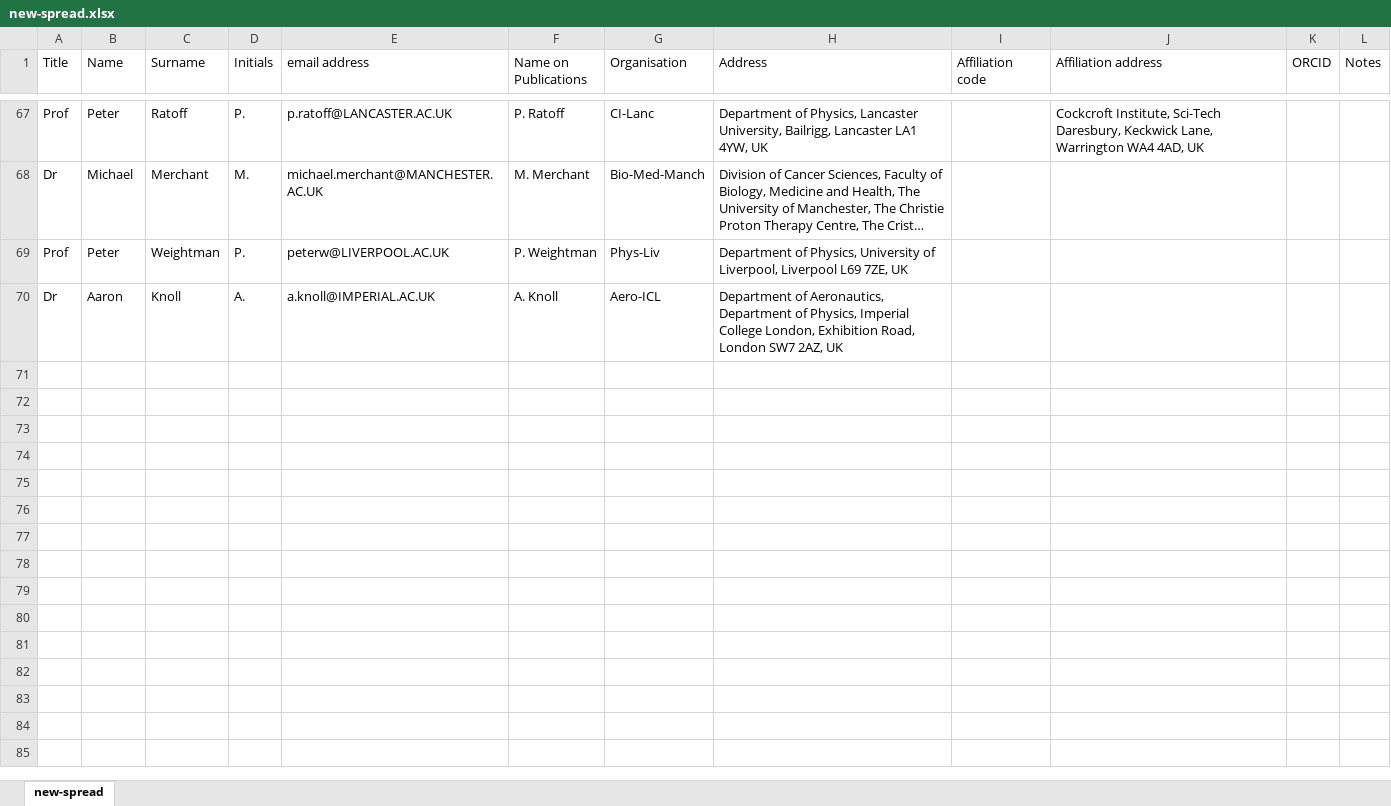
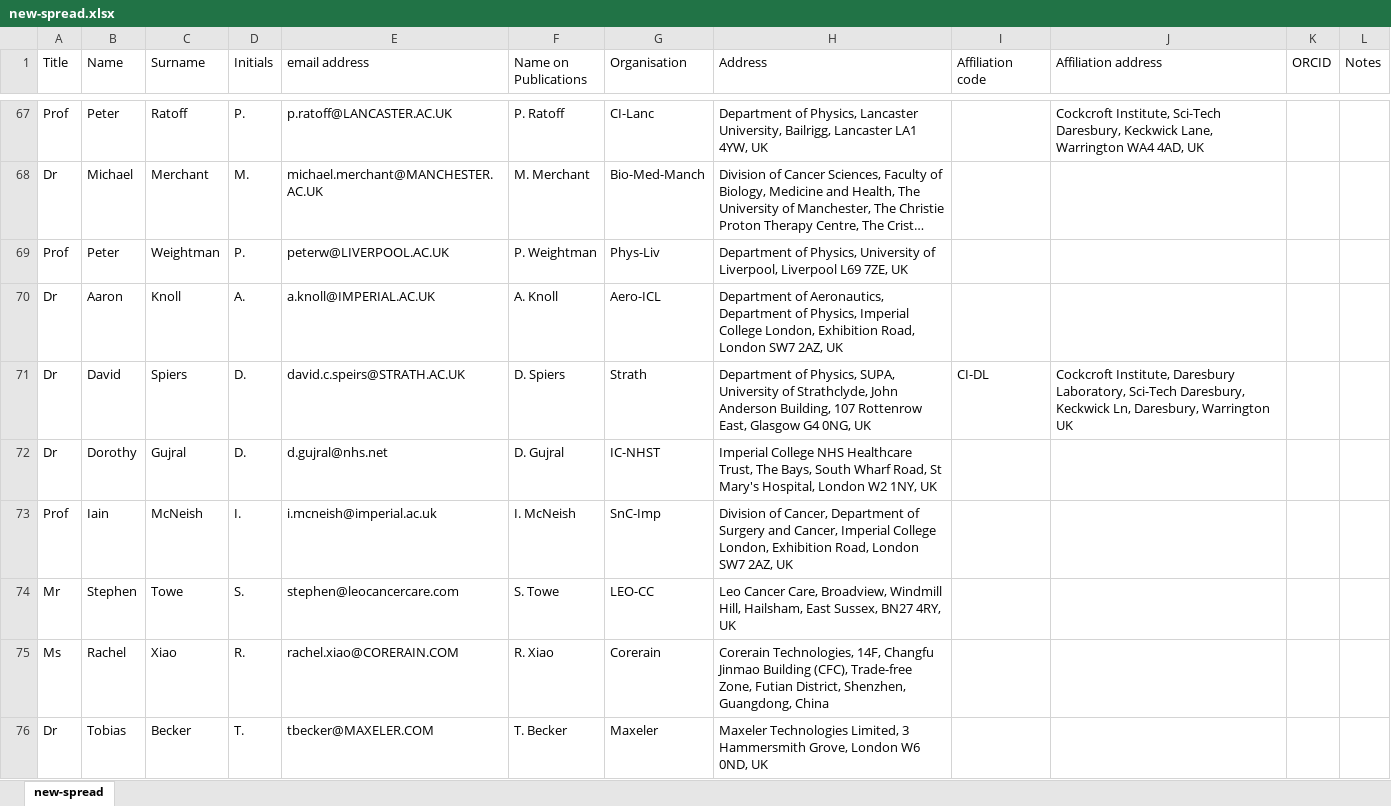
Before and after one commit to longkr/LhARA-Collaboration-lists, an Excel workbook: 11-CollaborationList/new-spread.xlsx, sheet new-spread, drawn as a sheet; only a part is shown, gaps mark what is left out; long unchanged cells end in …; values as stored, in another font and other column widths than the file's, no borders; table styles not drawn; the diff names each change by its address in the sheet, - before the commit and + after, or states it on an @@ line.

```diff
--- a/11-CollaborationList/new-spread.xlsx (sheet new-spread)
+++ b/11-CollaborationList/new-spread.xlsx (sheet new-spread)
+row 71: Dr | David | Spiers | D. | david.c.speirs@STRATH.AC.UK | D. Spiers | Strath | Department of Physics, SUPA, University of Strathclyde, John Anderson Building, 107 Rottenrow East, Glasgow G4 0NG, UK | CI-DL | Cockcroft Institute, Daresbury Laboratory, Sci-Tech Daresbury, Keckwick Ln, Daresbury, Warrington UK
+row 72: Dr | Dorothy | Gujral | D. | d.gujral@nhs.net | D. Gujral | IC-NHST | Imperial College NHS Healthcare Trust, The Bays, South Wharf Road, St Mary's Hospital, London W2 1NY, UK
+row 73: Prof | Iain | McNeish | I. | i.mcneish@imperial.ac.uk | I. McNeish | SnC-Imp | Division of Cancer, Department of Surgery and Cancer, Imperial College London, Exhibition Road, London SW7 2AZ, UK
+row 74: Mr | Stephen | Towe | S. | stephen@leocancercare.com | S. Towe | LEO-CC | Leo Cancer Care, Broadview, Windmill Hill, Hailsham, East Sussex, BN27 4RY, UK
+row 75: Ms | Rachel | Xiao | R. | rachel.xiao@CORERAIN.COM | R. Xiao | Corerain | Corerain Technologies, 14F, Changfu Jinmao Building (CFC), Trade-free Zone, Futian District, Shenzhen, Guangdong, China
+row 76: Dr | Tobias | Becker | T. | tbecker@MAXELER.COM | T. Becker | Maxeler | Maxeler Technologies Limited, 3 Hammersmith Grove, London W6 0ND, UK
```
Also changed, not shown: 2 other files.
